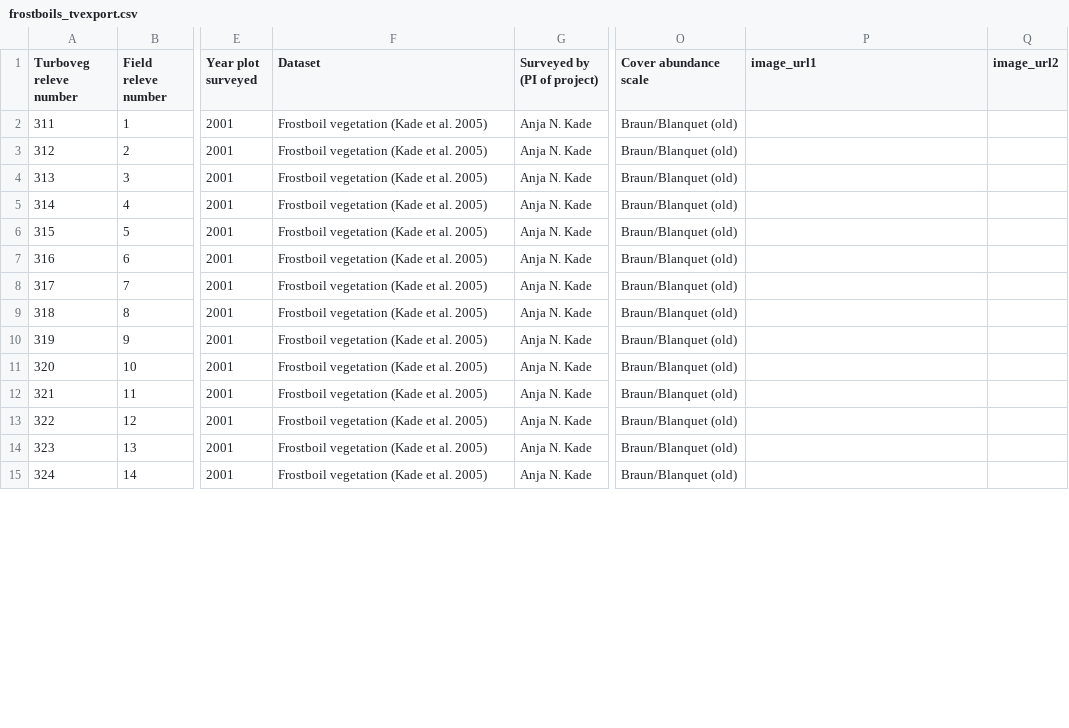
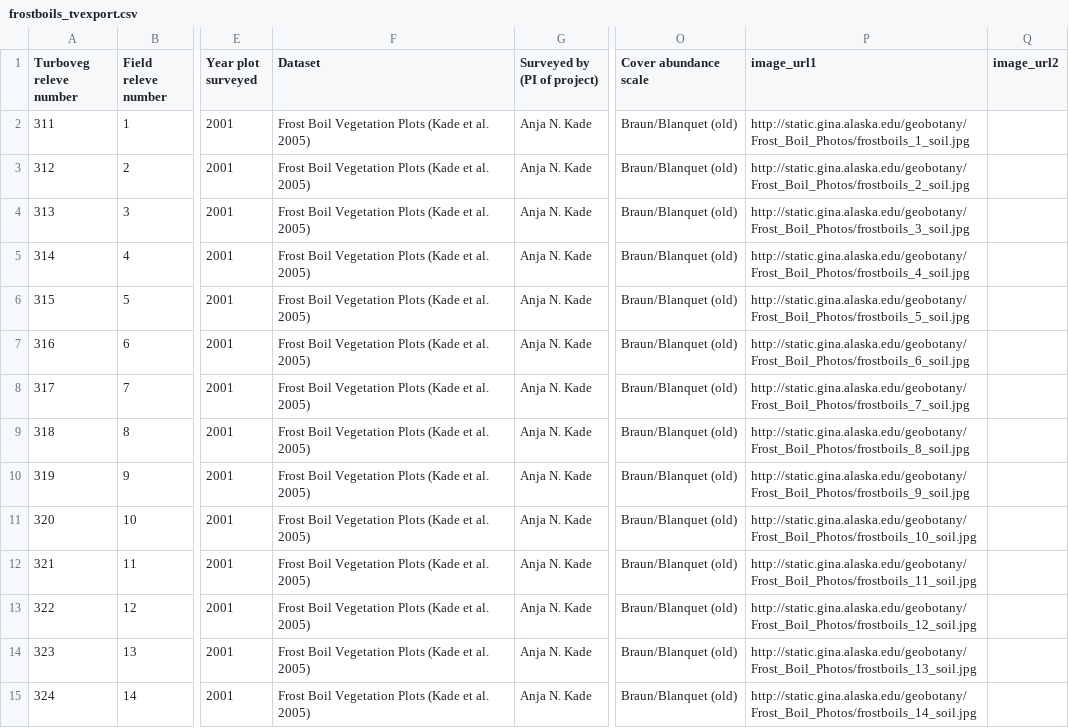
Before and after one commit to gina-alaska/aava-datasets, a CSV file: frostboils_tvexport/frostboils_tvexport.csv, drawn as a sheet; only a part is shown, gaps mark what is left out; the diff covers the shown part only; the diff names each change by its address in the sheet, - before the commit and + after, or states it on an @@ line.

Commit message:
updating frostboils

```diff
--- a/frostboils_tvexport/frostboils_tvexport.csv
+++ b/frostboils_tvexport/frostboils_tvexport.csv
-F2:F15 (Dataset): Frostboil vegetation (Kade et al. 2005)
+F2:F15 (Dataset): Frost Boil Vegetation Plots (Kade et al. 2005)
-P2 (image_url1): (empty)
+P2 (image_url1): http://static.gina.alaska.edu/geobotany/Frost_Boil_Photos/frostboils_1_soil.jpg
-P3 (image_url1): (empty)
+P3 (image_url1): http://static.gina.alaska.edu/geobotany/Frost_Boil_Photos/frostboils_2_soil.jpg
-P4 (image_url1): (empty)
+P4 (image_url1): http://static.gina.alaska.edu/geobotany/Frost_Boil_Photos/frostboils_3_soil.jpg
-P5 (image_url1): (empty)
+P5 (image_url1): http://static.gina.alaska.edu/geobotany/Frost_Boil_Photos/frostboils_4_soil.jpg
-P6 (image_url1): (empty)
+P6 (image_url1): http://static.gina.alaska.edu/geobotany/Frost_Boil_Photos/frostboils_5_soil.jpg
-P7 (image_url1): (empty)
+P7 (image_url1): http://static.gina.alaska.edu/geobotany/Frost_Boil_Photos/frostboils_6_soil.jpg
-P8 (image_url1): (empty)
+P8 (image_url1): http://static.gina.alaska.edu/geobotany/Frost_Boil_Photos/frostboils_7_soil.jpg
-P9 (image_url1): (empty)
+P9 (image_url1): http://static.gina.alaska.edu/geobotany/Frost_Boil_Photos/frostboils_8_soil.jpg
-P10 (image_url1): (empty)
+P10 (image_url1): http://static.gina.alaska.edu/geobotany/Frost_Boil_Photos/frostboils_9_soil.jpg
-P11 (image_url1): (empty)
+P11 (image_url1): http://static.gina.alaska.edu/geobotany/Frost_Boil_Photos/frostboils_10_soil.jpg
-P12 (image_url1): (empty)
+P12 (image_url1): http://static.gina.alaska.edu/geobotany/Frost_Boil_Photos/frostboils_11_soil.jpg
-P13 (image_url1): (empty)
+P13 (image_url1): http://static.gina.alaska.edu/geobotany/Frost_Boil_Photos/frostboils_12_soil.jpg
-P14 (image_url1): (empty)
+P14 (image_url1): http://static.gina.alaska.edu/geobotany/Frost_Boil_Photos/frostboils_13_soil.jpg
-P15 (image_url1): (empty)
+P15 (image_url1): http://static.gina.alaska.edu/geobotany/Frost_Boil_Photos/frostboils_14_soil.jpg
```
Also changed, not shown: 1 removed row and 139 edited cells elsewhere in this file, 1 other file.
